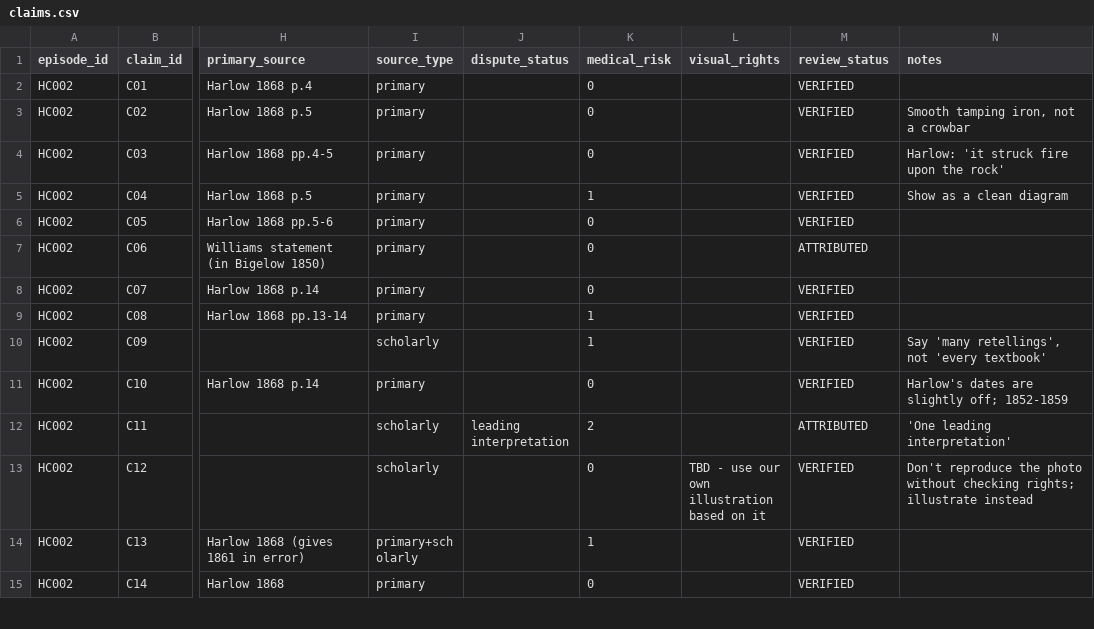
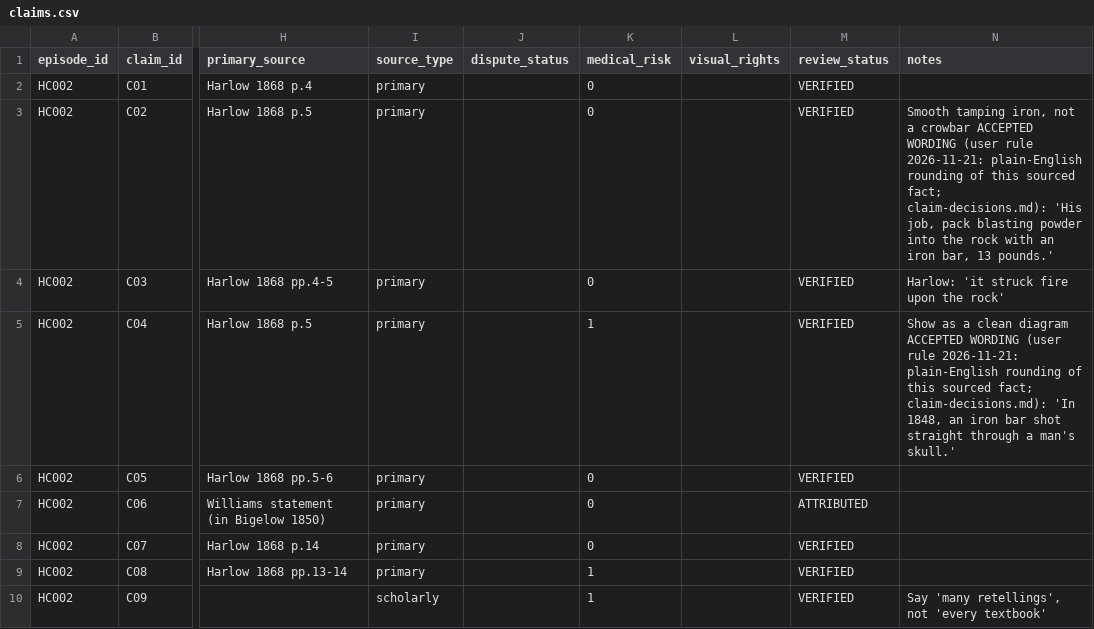
Before and after one commit to M-Bornara/OpenMontage, a CSV file: channels/storybook-medical/editorial/episodes/HC002-phineas-gage/claims.csv, drawn as a sheet; only a part is shown, gaps mark what is left out; the shorter side is filled out with more unchanged rows; the diff names each change by its address in the sheet, - before the commit and + after, or states it on an @@ line.

```diff
--- a/channels/storybook-medical/editorial/episodes/HC002-phineas-gage/claims.csv
+++ b/channels/storybook-medical/editorial/episodes/HC002-phineas-gage/claims.csv
-N3 (notes): …a crowbar
+N3 (notes): …a crowbar ACCEPTED WORDING (user rule 2026-11-21: plain-English rounding of this sourced fact; claim-decisions.md): 'His job, pack blasting powder into the rock with an iron bar, 13 pounds.'
-N5 (notes): …clean diagram
+N5 (notes): …clean diagram ACCEPTED WORDING (user rule 2026-11-21: plain-English rounding of this sourced fact; claim-decisions.md): 'In 1848, an iron bar shot straight through a man's skull.'
```
Also changed, not shown: channels/storybook-medical/editorial/episodes/HCS07-finlay/claims.csv, channels/storybook-medical/editorial/episodes/HCS08-john-snow/claims.csv, 33 other files.
